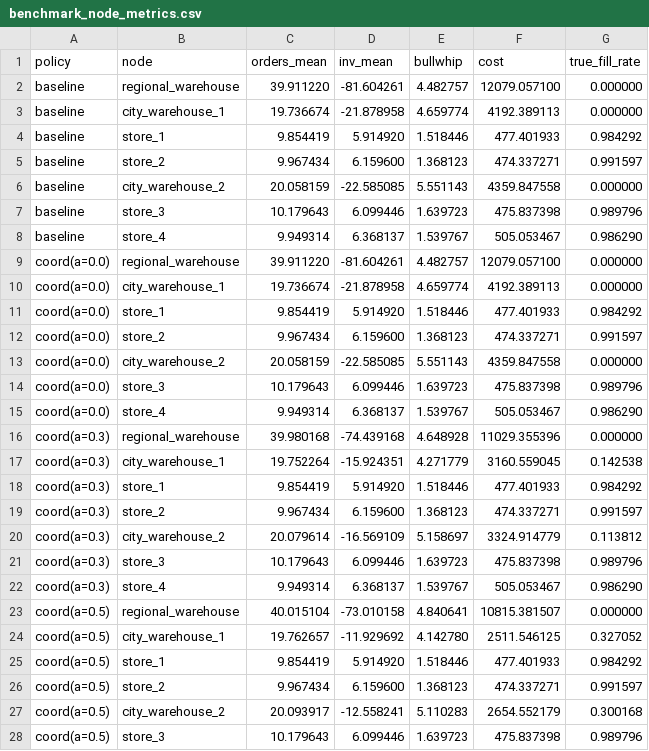
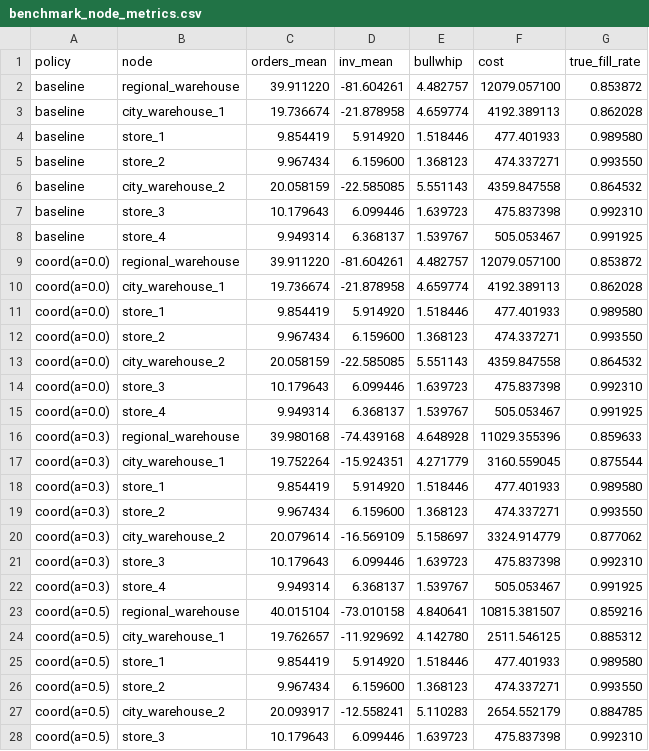
Before and after one commit to Jessica161241/supply-chain-agent, a CSV file: outputs/results/benchmark_node_metrics.csv, drawn as a sheet; only a part is shown; the diff covers the shown part only.

Commit message:
chore: 刷新修复后算法的 benchmark 产物

```diff
--- a/outputs/results/benchmark_node_metrics.csv
+++ b/outputs/results/benchmark_node_metrics.csv
@@ -1,28 +1,28 @@
 policy,node,orders_mean,inv_mean,bullwhip,cost,true_fill_rate
-baseline,regional_warehouse,39.911220,-81.604261,4.482757,12079.057100,0.000000
-baseline,city_warehouse_1,19.736674,-21.878958,4.659774,4192.389113,0.000000
-baseline,store_1,9.854419,5.914920,1.518446,477.401933,0.984292
-baseline,store_2,9.967434,6.159600,1.368123,474.337271,0.991597
-baseline,city_warehouse_2,20.058159,-22.585085,5.551143,4359.847558,0.000000
-baseline,store_3,10.179643,6.099446,1.639723,475.837398,0.989796
-baseline,store_4,9.949314,6.368137,1.539767,505.053467,0.986290
-coord(a=0.0),regional_warehouse,39.911220,-81.604261,4.482757,12079.057100,0.000000
-coord(a=0.0),city_warehouse_1,19.736674,-21.878958,4.659774,4192.389113,0.000000
-coord(a=0.0),store_1,9.854419,5.914920,1.518446,477.401933,0.984292
-coord(a=0.0),store_2,9.967434,6.159600,1.368123,474.337271,0.991597
-coord(a=0.0),city_warehouse_2,20.058159,-22.585085,5.551143,4359.847558,0.000000
-coord(a=0.0),store_3,10.179643,6.099446,1.639723,475.837398,0.989796
-coord(a=0.0),store_4,9.949314,6.368137,1.539767,505.053467,0.986290
-coord(a=0.3),regional_warehouse,39.980168,-74.439168,4.648928,11029.355396,0.000000
-coord(a=0.3),city_warehouse_1,19.752264,-15.924351,4.271779,3160.559045,0.142538
-coord(a=0.3),store_1,9.854419,5.914920,1.518446,477.401933,0.984292
-coord(a=0.3),store_2,9.967434,6.159600,1.368123,474.337271,0.991597
-coord(a=0.3),city_warehouse_2,20.079614,-16.569109,5.158697,3324.914779,0.113812
-coord(a=0.3),store_3,10.179643,6.099446,1.639723,475.837398,0.989796
-coord(a=0.3),store_4,9.949314,6.368137,1.539767,505.053467,0.986290
-coord(a=0.5),regional_warehouse,40.015104,-73.010158,4.840641,10815.381507,0.000000
-coord(a=0.5),city_warehouse_1,19.762657,-11.929692,4.142780,2511.546125,0.327052
-coord(a=0.5),store_1,9.854419,5.914920,1.518446,477.401933,0.984292
-coord(a=0.5),store_2,9.967434,6.159600,1.368123,474.337271,0.991597
-coord(a=0.5),city_warehouse_2,20.093917,-12.558241,5.110283,2654.552179,0.300168
-coord(a=0.5),store_3,10.179643,6.099446,1.639723,475.837398,0.989796
+baseline,regional_warehouse,39.911220,-81.604261,4.482757,12079.057100,0.853872
+baseline,city_warehouse_1,19.736674,-21.878958,4.659774,4192.389113,0.862028
+baseline,store_1,9.854419,5.914920,1.518446,477.401933,0.989580
+baseline,store_2,9.967434,6.159600,1.368123,474.337271,0.993550
+baseline,city_warehouse_2,20.058159,-22.585085,5.551143,4359.847558,0.864532
+baseline,store_3,10.179643,6.099446,1.639723,475.837398,0.992310
+baseline,store_4,9.949314,6.368137,1.539767,505.053467,0.991925
+coord(a=0.0),regional_warehouse,39.911220,-81.604261,4.482757,12079.057100,0.853872
+coord(a=0.0),city_warehouse_1,19.736674,-21.878958,4.659774,4192.389113,0.862028
+coord(a=0.0),store_1,9.854419,5.914920,1.518446,477.401933,0.989580
+coord(a=0.0),store_2,9.967434,6.159600,1.368123,474.337271,0.993550
+coord(a=0.0),city_warehouse_2,20.058159,-22.585085,5.551143,4359.847558,0.864532
+coord(a=0.0),store_3,10.179643,6.099446,1.639723,475.837398,0.992310
+coord(a=0.0),store_4,9.949314,6.368137,1.539767,505.053467,0.991925
+coord(a=0.3),regional_warehouse,39.980168,-74.439168,4.648928,11029.355396,0.859633
+coord(a=0.3),city_warehouse_1,19.752264,-15.924351,4.271779,3160.559045,0.875544
+coord(a=0.3),store_1,9.854419,5.914920,1.518446,477.401933,0.989580
+coord(a=0.3),store_2,9.967434,6.159600,1.368123,474.337271,0.993550
+coord(a=0.3),city_warehouse_2,20.079614,-16.569109,5.158697,3324.914779,0.877062
+coord(a=0.3),store_3,10.179643,6.099446,1.639723,475.837398,0.992310
+coord(a=0.3),store_4,9.949314,6.368137,1.539767,505.053467,0.991925
+coord(a=0.5),regional_warehouse,40.015104,-73.010158,4.840641,10815.381507,0.859216
+coord(a=0.5),city_warehouse_1,19.762657,-11.929692,4.142780,2511.546125,0.885312
+coord(a=0.5),store_1,9.854419,5.914920,1.518446,477.401933,0.989580
+coord(a=0.5),store_2,9.967434,6.159600,1.368123,474.337271,0.993550
+coord(a=0.5),city_warehouse_2,20.093917,-12.558241,5.110283,2654.552179,0.884785
+coord(a=0.5),store_3,10.179643,6.099446,1.639723,475.837398,0.992310
```
Also changed, not shown: 15 edited cells elsewhere in this file, outputs/results/benchmark_summary.csv, 2 other files.
